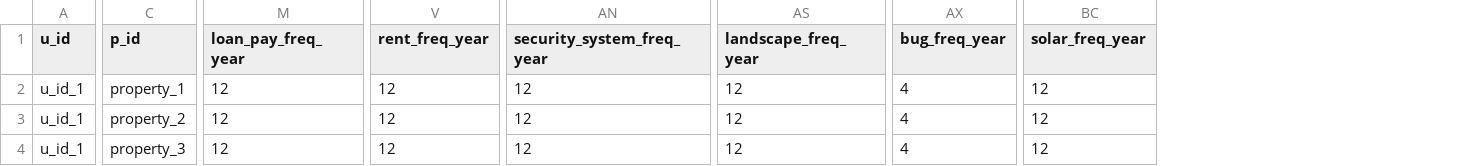
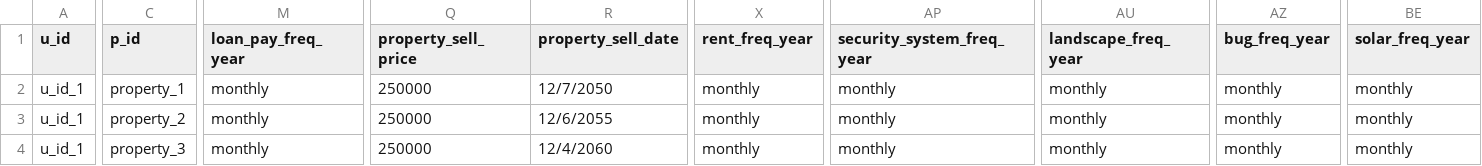
Before and after one commit to spark959/Property-WebApp, a CSV file: temp_data/PROPERTY.csv, drawn as a sheet; only a part is shown, gaps mark what is left out; addresses are those after the commit; the diff covers the shown part only; the diff names each change by its address in the sheet, - before the commit and + after, or states it on an @@ line.

```diff
--- a/temp_data/PROPERTY.csv
+++ b/temp_data/PROPERTY.csv
+column Q (property_sell_price), rows 2-4: all 250000
+column R (property_sell_date), rows 2-4: 12/7/2050 | 12/6/2055 | 12/4/2060
-M2:M4 (loan_pay_freq_year): 12
+M2:M4 (loan_pay_freq_year): monthly
-X2:X4 (rent_freq_year): 12
+X2:X4 (rent_freq_year): monthly
-AP2:AP4 (security_system_freq_year): 12
+AP2:AP4 (security_system_freq_year): monthly
-AU2:AU4 (landscape_freq_year): 12
+AU2:AU4 (landscape_freq_year): monthly
-AZ2:AZ4 (bug_freq_year): 4
+AZ2:AZ4 (bug_freq_year): monthly
-BE2:BE4 (solar_freq_year): 12
+BE2:BE4 (solar_freq_year): monthly
```
Also changed, not shown: 5 edited cells elsewhere in this file, 4 other files.
